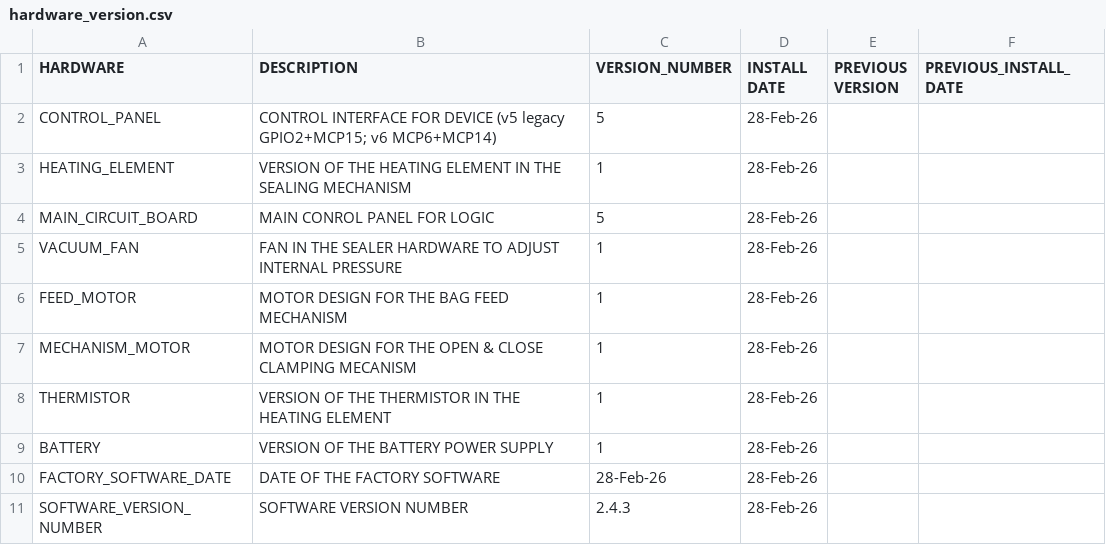
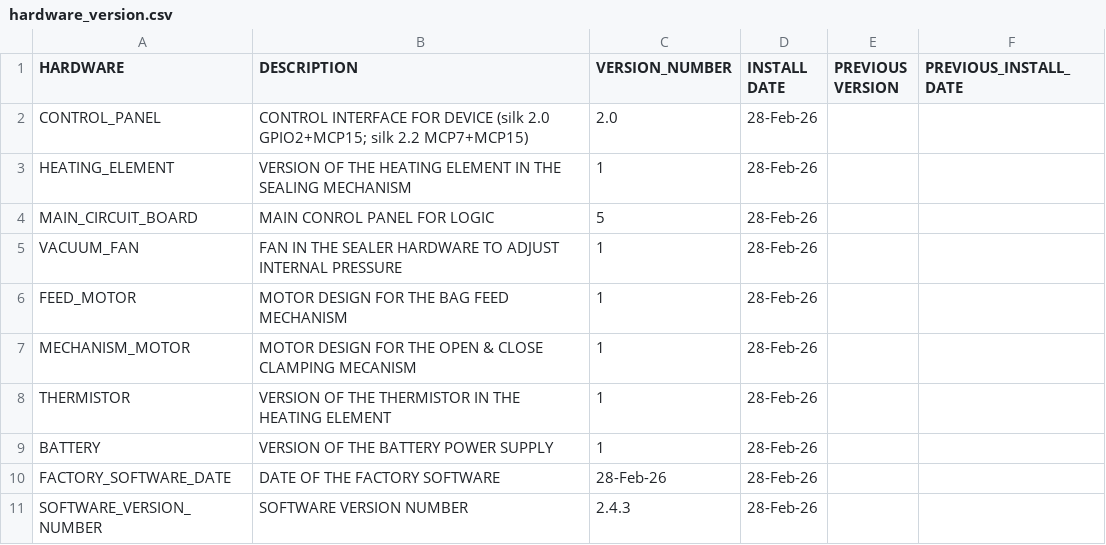
Before and after one commit to rpeter3/toilet_kat_change, a CSV file: hardware_version.csv, drawn as a sheet.

```diff
--- a/hardware_version.csv
+++ b/hardware_version.csv
@@ -1,3 +1,3 @@
 HARDWARE,DESCRIPTION,VERSION_NUMBER,INSTALL DATE,PREVIOUS VERSION,PREVIOUS_INSTALL_DATE
-CONTROL_PANEL,CONTROL INTERFACE FOR DEVICE (v5 legacy GPIO2+MCP15; v6 MCP6+MCP14),5,28-Feb-26,,
+CONTROL_PANEL,CONTROL INTERFACE FOR DEVICE (silk 2.0 GPIO2+MCP15; silk 2.2 MCP7+MCP15),2.0,28-Feb-26,,
 HEATING_ELEMENT,VERSION OF THE HEATING ELEMENT IN THE SEALING MECHANISM,1,28-Feb-26,,
```
Also changed, not shown: 8 other files.
